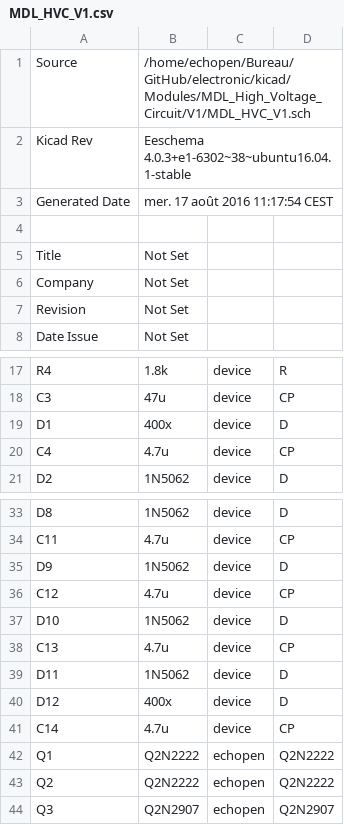
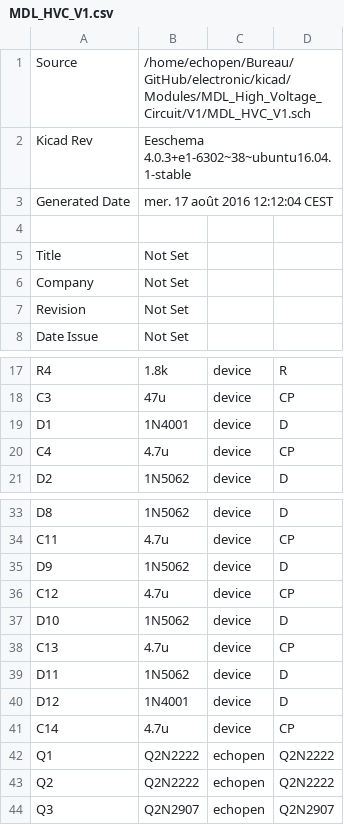
Before and after one commit to fengecho/electronic, a CSV file: kicad/Modules/MDL_High_Voltage_Circuit/V1/MDL_HVC_V1.csv, drawn as a sheet; only a part is shown, gaps mark what is left out.

```diff
--- a/kicad/Modules/MDL_High_Voltage_Circuit/V1/MDL_HVC_V1.csv
+++ b/kicad/Modules/MDL_High_Voltage_Circuit/V1/MDL_HVC_V1.csv
@@ -2,3 +2,3 @@ Source,/home/echopen/Bureau/GitHub/electronic/kicad/Modules/MDL_High_Voltage_Cir
 Kicad Rev,Eeschema 4.0.3+e1-6302~38~ubuntu16.04.1-stable
-Generated Date,mer. 17 août 2016 11:17:54 CEST
+Generated Date,mer. 17 août 2016 12:12:04 CEST
 
@@ -18,3 +18,3 @@ R4,1.8k,device,R
 C3,47u,device,CP
-D1,400x,device,D
+D1,1N4001,device,D
 C4,4.7u,device,CP
@@ -39,3 +39,3 @@ C13,4.7u,device,CP
 D11,1N5062,device,D
-D12,400x,device,D
+D12,1N4001,device,D
 C14,4.7u,device,CP
```
Also changed, not shown: kicad/Modules/MDL_Motor_control/V1/MDL_Motor_control_V1.csv, 37 other files.
